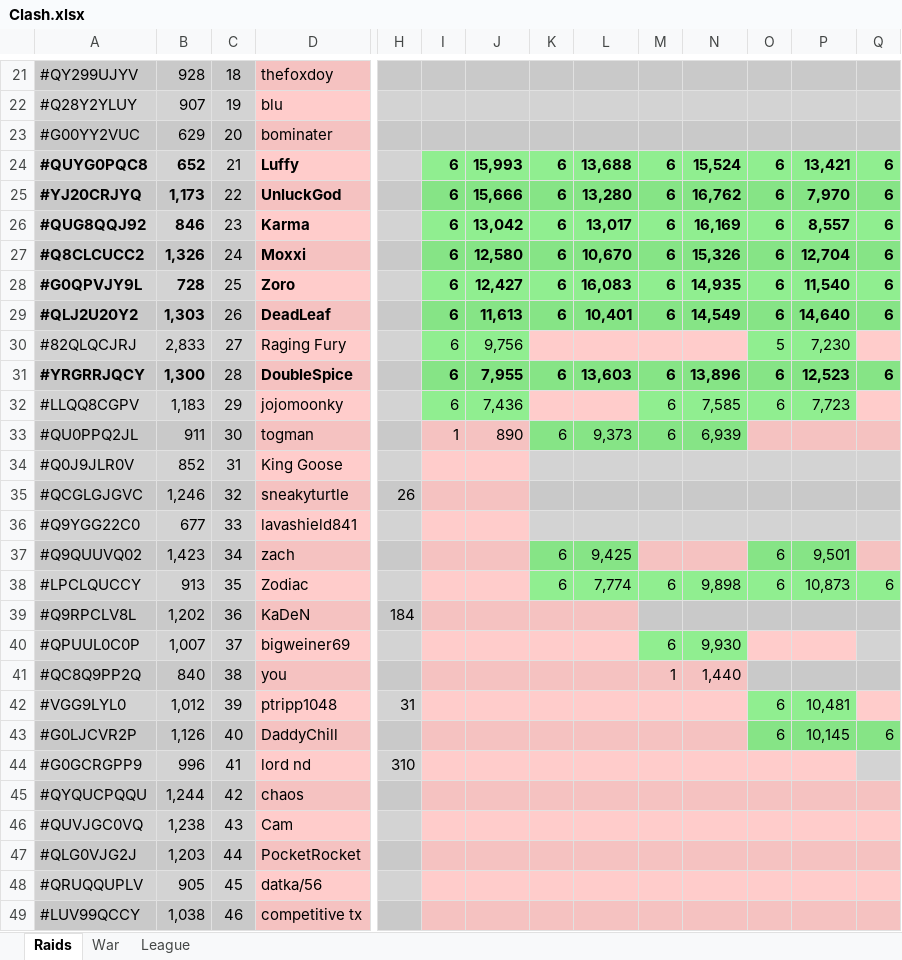
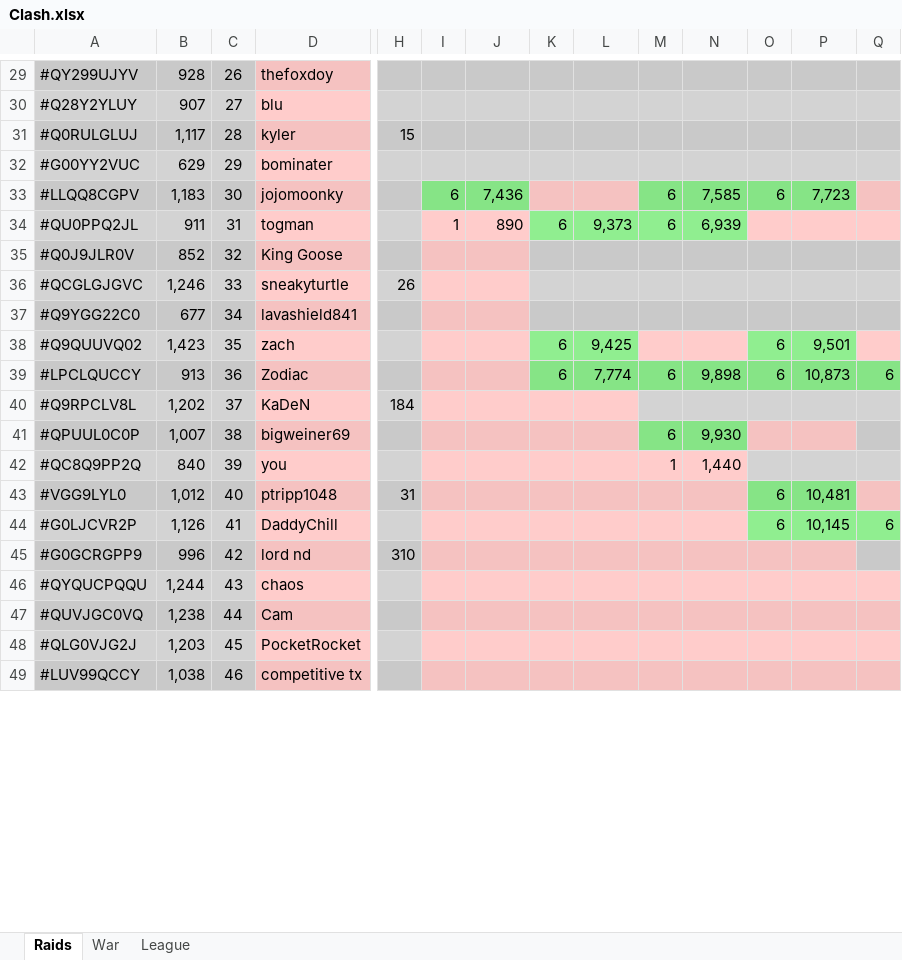
Before and after one commit to KYANI7E/Clans, an Excel workbook: Clash.xlsx, sheet Raids, drawn as a sheet; only a part is shown, gaps mark what is left out; values as stored, in another font and other column widths than the file's, no borders; removed rows and columns are numbered as before the commit, all else as after; rows hold the shown columns only; the diff covers the shown part only; the diff names each change by its address in the sheet, - before the commit and + after, or states it on an @@ line.

```diff
--- a/Clash.xlsx (sheet Raids)
+++ b/Clash.xlsx (sheet Raids)
-C29: 18
+C29: 26
-C30: 19
+C30: 27
+row 31: #Q0RULGLUJ | 1,117 | 28 | kyler | 15
-C32: 20
+C32: 29
-row 24: #QUYG0PQC8 | 652 | 21 | Luffy |  | 6 | 15,993 | 6 | 13,688 | 6 | 15,524 | 6 | 13,421 | 6
-row 25: #YJ20CRJYQ | 1,173 | 22 | UnluckGod |  | 6 | 15,666 | 6 | 13,280 | 6 | 16,762 | 6 | 7,970 | 6
-row 26: #QUG8QQJ92 | 846 | 23 | Karma |  | 6 | 13,042 | 6 | 13,017 | 6 | 16,169 | 6 | 8,557 | 6
-row 27: #Q8CLCUCC2 | 1,326 | 24 | Moxxi |  | 6 | 12,580 | 6 | 10,670 | 6 | 15,326 | 6 | 12,704 | 6
-row 28: #G0QPVJY9L | 728 | 25 | Zoro |  | 6 | 12,427 | 6 | 16,083 | 6 | 14,935 | 6 | 11,540 | 6
-row 29: #QLJ2U20Y2 | 1,303 | 26 | DeadLeaf |  | 6 | 11,613 | 6 | 10,401 | 6 | 14,549 | 6 | 14,640 | 6
-row 30: #82QLQCJRJ | 2,833 | 27 | Raging Fury |  | 6 | 9,756 |  |  |  |  | 5 | 7,230
-row 31: #YRGRRJQCY | 1,300 | 28 | DoubleSpice |  | 6 | 7,955 | 6 | 13,603 | 6 | 13,896 | 6 | 12,523 | 6
-C33: 29
+C33: 30
-C34: 30
+C34: 31
-C35: 31
+C35: 32
-C36: 32
+C36: 33
-C37: 33
+C37: 34
-C38: 34
+C38: 35
-C39: 35
+C39: 36
-C40: 36
+C40: 37
-C41: 37
+C41: 38
-C42: 38
+C42: 39
-C43: 39
+C43: 40
-C44: 40
+C44: 41
-C45: 41
+C45: 42
-C46: 42
+C46: 43
-C47: 43
+C47: 44
-C48: 44
+C48: 45
-row 48: #QRUQQUPLV | 905 | 45 | datka/56
```
Also changed, not shown: 13 added rows, 4 removed rows and 66 edited cells elsewhere in this sheet.
